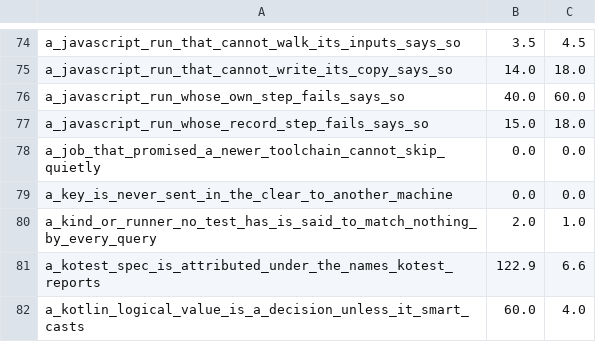
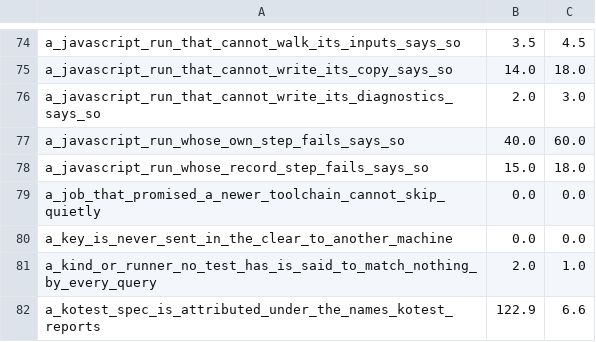
Before and after one commit to supercorp-ai/supercov, a TSV file: .github/test-seconds.tsv, drawn as a sheet; only a part is shown, gaps mark what is left out; the shorter side is filled out with more unchanged rows; the diff names each change by its address in the sheet, - before the commit and + after, or states it on an @@ line.

Commit message:
A run's diagnostics go through the diagnostics fault site, a line a call; a JavaScript run that cannot write them says so

```diff
--- a/.github/test-seconds.tsv
+++ b/.github/test-seconds.tsv
+row 76: a_javascript_run_that_cannot_write_its_diagnostics_says_so | 2.0 | 3.0
```
Also changed, not shown: 3 other files.
